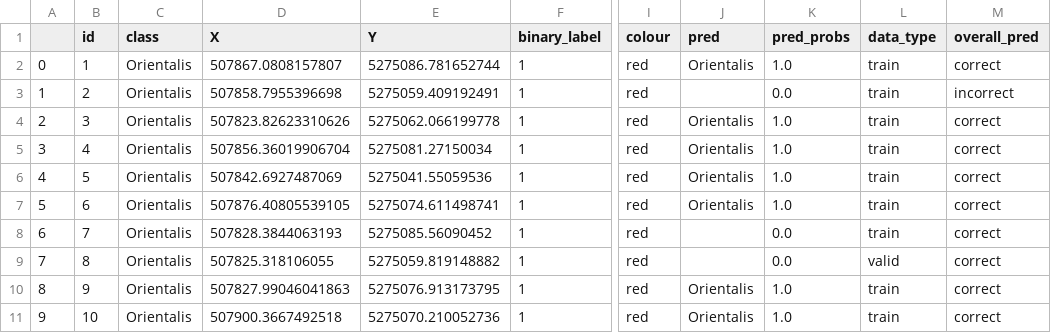
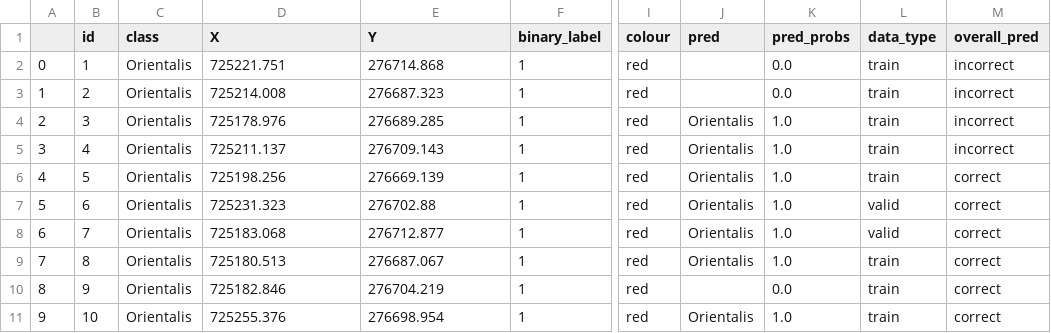
Before and after one commit to ArianeMora/remseno, a CSV file: test_pred.csv, drawn as a sheet; only a part is shown, gaps mark what is left out; the diff covers the shown part only; the diff names each change by its address in the sheet, - before the commit and + after, or states it on an @@ line.

```diff
--- a/test_pred.csv
+++ b/test_pred.csv
-D2 (X): 507867.0808157807
+D2 (X): 725221.751
-E2 (Y): 5275086.781652744
+E2 (Y): 276714.868
-J2 (pred): Orientalis
+J2 (pred): (empty)
-K2 (pred_probs): 1.0
+K2 (pred_probs): 0.0
-M2 (overall_pred): correct
+M2 (overall_pred): incorrect
-D3 (X): 507858.7955396698
+D3 (X): 725214.008
-E3 (Y): 5275059.409192491
+E3 (Y): 276687.323
-D4 (X): 507823.82623310626
+D4 (X): 725178.976
-E4 (Y): 5275062.066199778
+E4 (Y): 276689.285
-M4:M5 (overall_pred): correct
+M4:M5 (overall_pred): incorrect
-D5 (X): 507856.36019906704
+D5 (X): 725211.137
-E5 (Y): 5275081.27150034
+E5 (Y): 276709.143
-D6 (X): 507842.6927487069
+D6 (X): 725198.256
-E6 (Y): 5275041.55059536
+E6 (Y): 276669.139
-D7 (X): 507876.40805539105
+D7 (X): 725231.323
-E7 (Y): 5275074.611498741
+E7 (Y): 276702.88
-L7:L8 (data_type): train
+L7:L8 (data_type): valid
-D8 (X): 507828.3844063193
+D8 (X): 725183.068
-E8 (Y): 5275085.56090452
+E8 (Y): 276712.877
-J8:J9 (pred): (empty)
+J8:J9 (pred): Orientalis
-K8:K9 (pred_probs): 0.0
+K8:K9 (pred_probs): 1.0
-D9 (X): 507825.318106055
+D9 (X): 725180.513
-E9 (Y): 5275059.819148882
+E9 (Y): 276687.067
-L9 (data_type): valid
+L9 (data_type): train
-D10 (X): 507827.99046041863
+D10 (X): 725182.846
-E10 (Y): 5275076.913173795
+E10 (Y): 276704.219
-J10 (pred): Orientalis
+J10 (pred): (empty)
-K10 (pred_probs): 1.0
+K10 (pred_probs): 0.0
-D11 (X): 507900.3667492518
+D11 (X): 725255.376
-E11 (Y): 5275070.210052736
+E11 (Y): 276698.954
```
Also changed, not shown: 75 edited cells elsewhere in this file, 1 other file.
